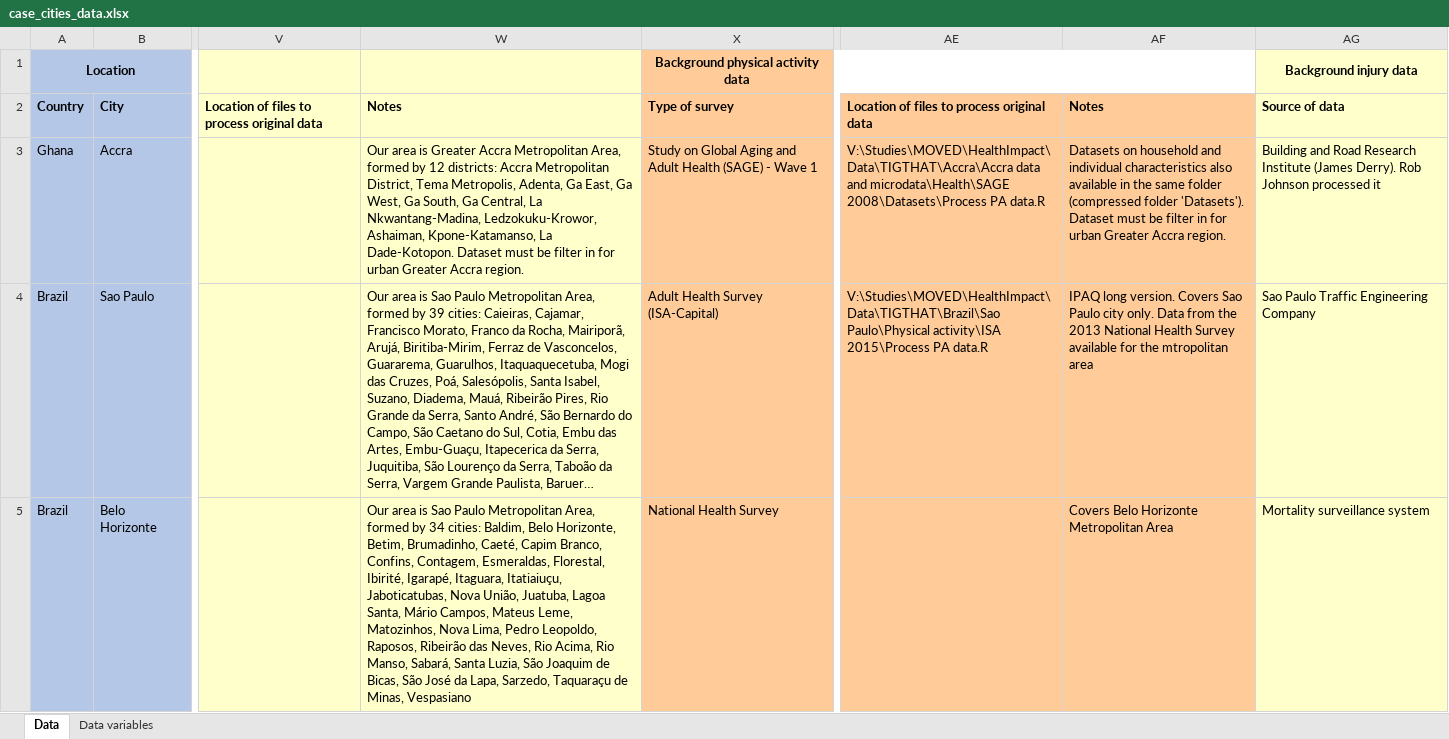
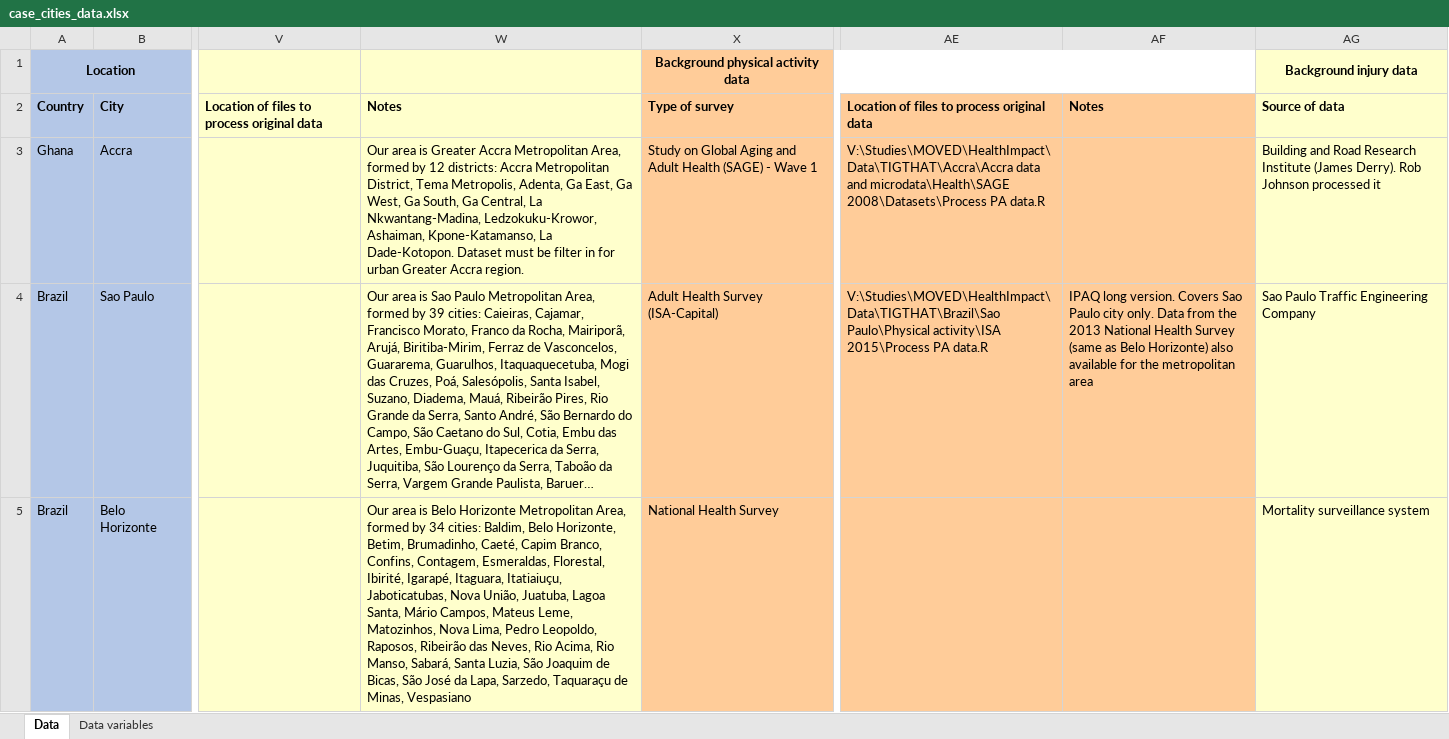
Before and after one commit to ITHIM/ITHIM-R, an Excel workbook: project_mgmt/case_cities_data.xlsx, sheet Data, drawn as a sheet; only a part is shown, gaps mark what is left out; long unchanged cells end in …; values as stored, in another font and other column widths than the file's, no borders; the diff covers the shown part only; the diff names each change by its address in the sheet, - before the commit and + after, or states it on an @@ line.

Commit message:
Updated cities data form

```diff
--- a/project_mgmt/case_cities_data.xlsx (sheet Data)
+++ b/project_mgmt/case_cities_data.xlsx (sheet Data)
-AF3: Datasets on household and individual characteristics also available in the same folder (compressed folder 'Datasets'). Dataset must be filter in for urban Greater Accra region.
+AF3: (empty)
-AF4: …Health Survey available for the mtropolitan area
+AF4: …Health Survey (same as Belo Horizonte) also available for the metropolitan area
-W5: …area is Sao Paulo Metropolitan Area,…
+W5: …area is Belo Horizonte Metropolitan Area,…
-AF5: Covers Belo Horizonte Metropolitan Area
+AF5: (empty)
```
Also changed, not shown: 11 edited cells elsewhere in this sheet.
